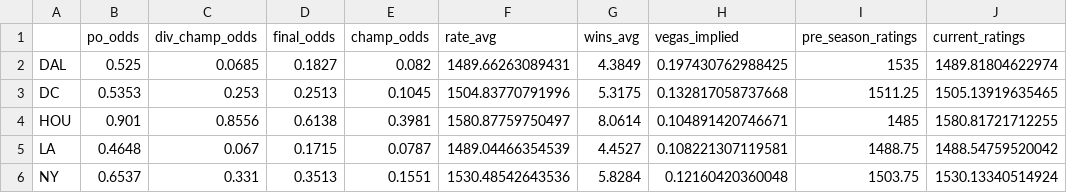
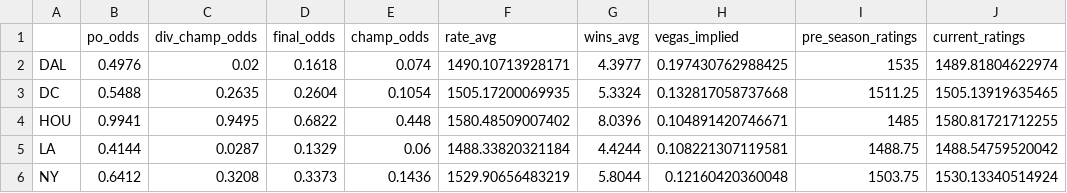
Before and after one commit to ajreinhard/XFL-public, a CSV file: sim results.csv, drawn as a sheet; only a part is shown; the diff covers the shown part only; the diff names each change by its address in the sheet, - before the commit and + after, or states it on an @@ line.

```diff
--- a/sim results.csv
+++ b/sim results.csv
-B2 (po_odds): 0.525
+B2 (po_odds): 0.4976
-C2 (div_champ_odds): 0.0685
+C2 (div_champ_odds): 0.02
-D2 (final_odds): 0.1827
+D2 (final_odds): 0.1618
-E2 (champ_odds): 0.082
+E2 (champ_odds): 0.074
-F2 (rate_avg): 1489.66263089431
+F2 (rate_avg): 1490.10713928171
-G2 (wins_avg): 4.3849
+G2 (wins_avg): 4.3977
-B3 (po_odds): 0.5353
+B3 (po_odds): 0.5488
-C3 (div_champ_odds): 0.253
+C3 (div_champ_odds): 0.2635
-D3 (final_odds): 0.2513
+D3 (final_odds): 0.2604
-E3 (champ_odds): 0.1045
+E3 (champ_odds): 0.1054
-F3 (rate_avg): 1504.83770791996
+F3 (rate_avg): 1505.17200069935
-G3 (wins_avg): 5.3175
+G3 (wins_avg): 5.3324
-B4 (po_odds): 0.901
+B4 (po_odds): 0.9941
-C4 (div_champ_odds): 0.8556
+C4 (div_champ_odds): 0.9495
-D4 (final_odds): 0.6138
+D4 (final_odds): 0.6822
-E4 (champ_odds): 0.3981
+E4 (champ_odds): 0.448
-F4 (rate_avg): 1580.87759750497
+F4 (rate_avg): 1580.48509007402
-G4 (wins_avg): 8.0614
+G4 (wins_avg): 8.0396
-B5 (po_odds): 0.4648
+B5 (po_odds): 0.4144
-C5 (div_champ_odds): 0.067
+C5 (div_champ_odds): 0.0287
-D5 (final_odds): 0.1715
+D5 (final_odds): 0.1329
-E5 (champ_odds): 0.0787
+E5 (champ_odds): 0.06
-F5 (rate_avg): 1489.04466354539
+F5 (rate_avg): 1488.33820321184
-G5 (wins_avg): 4.4527
+G5 (wins_avg): 4.4244
-B6 (po_odds): 0.6537
+B6 (po_odds): 0.6412
-C6 (div_champ_odds): 0.331
+C6 (div_champ_odds): 0.3208
-D6 (final_odds): 0.3513
+D6 (final_odds): 0.3373
-E6 (champ_odds): 0.1551
+E6 (champ_odds): 0.1436
-F6 (rate_avg): 1530.48542643536
+F6 (rate_avg): 1529.90656483219
-G6 (wins_avg): 5.8284
+G6 (wins_avg): 5.8044
```
Also changed, not shown: 18 edited cells elsewhere in this file, 6 other files.
